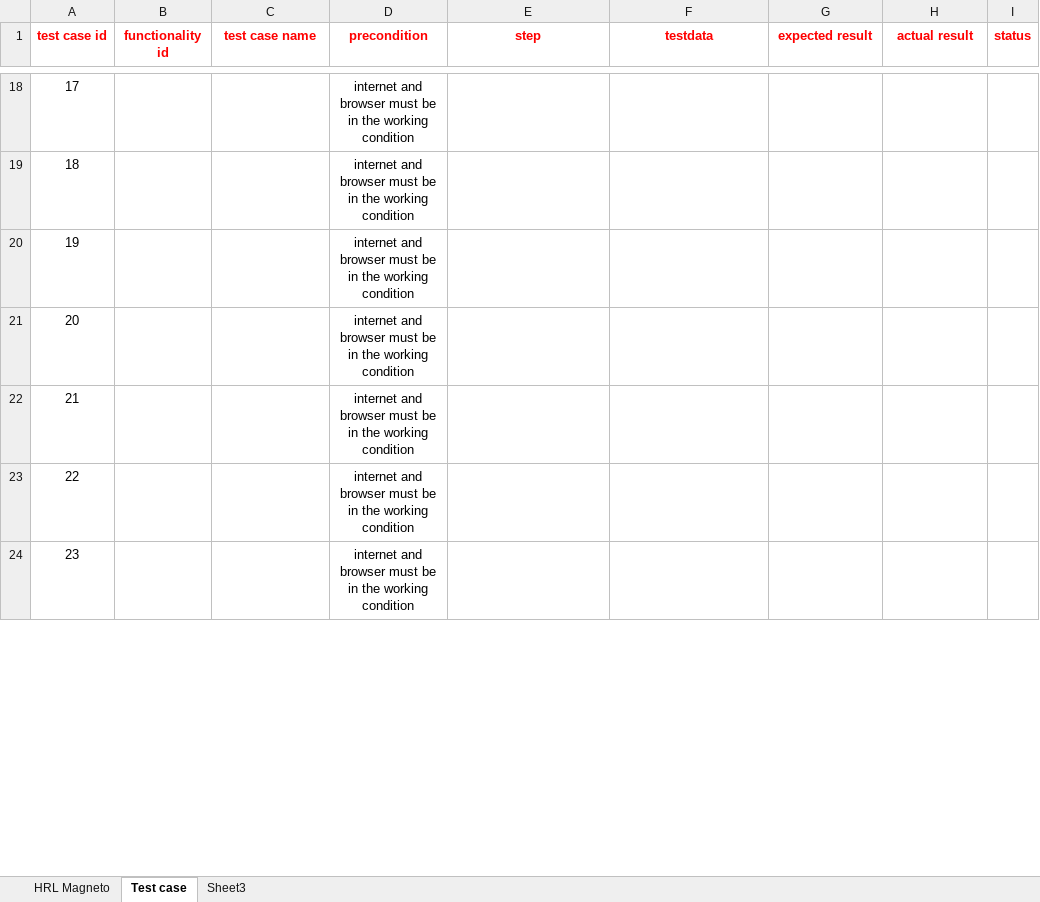
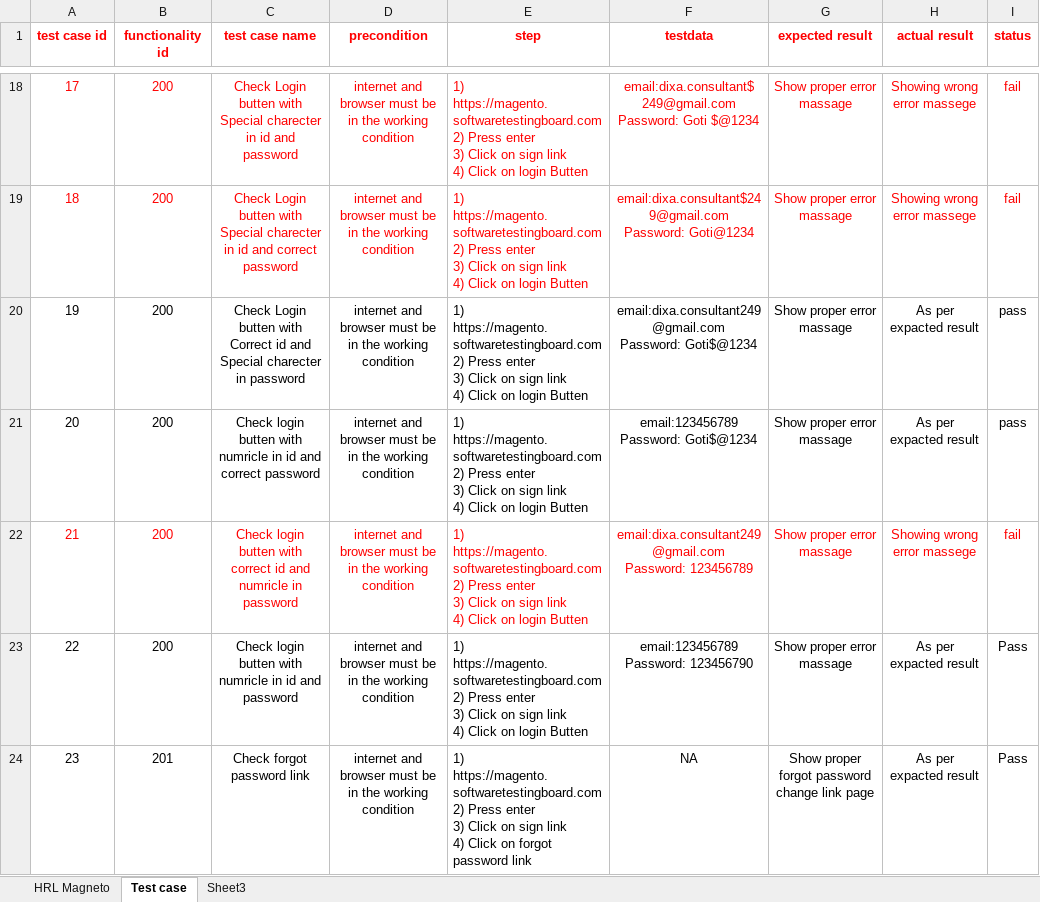
Before and after one commit to TINKESH0508/TInkesh-_Tops, an Excel workbook: Other/Magnato HRL & Tast case.xlsx, sheet Test case, drawn as a sheet; only a part is shown, gaps mark what is left out; values as stored, in another font and other column widths than the file's, no borders; ↵ is a line break in a cell; the diff covers the shown part only; the diff names each change by its address in the sheet, - before the commit and + after, or states it on an @@ line.

```diff
--- a/Other/Magnato HRL & Tast case.xlsx (sheet Test case)
+++ b/Other/Magnato HRL & Tast case.xlsx (sheet Test case)
-A18:A19 text colour: black
+A18:A19 text colour: #FF0000
-B18:B23 (functionality id): (empty)
+B18:B23 (functionality id): 200
-C18 (test case name): (empty)
+C18 (test case name): Check Login butten with Special charecter in id and password
-D18:D19 text colour: black
+D18:D19 text colour: #FF0000
-E18:E23 (step): (empty)
+E18:E23 (step): 1) https://magento.softwaretestingboard.com ↵ 2) Press enter ↵ 3) Click on sign link ↵ 4) Click on login Butten
-F18 (testdata): (empty)
+F18 (testdata): email:dixa.consultant$ 249@gmail.com ↵ Password: Goti $@1234
-G18:G23 (expected result): (empty)
+G18:G23 (expected result): Show proper error massage
-H18:H19 (actual result): (empty)
+H18:H19 (actual result): Showing wrong error massege
-I18:I19 (status): (empty)
+I18:I19 (status): fail
-C19 (test case name): (empty)
+C19 (test case name): Check Login butten with Special charecter in id and correct password
-F19 (testdata): (empty)
+F19 (testdata): email:dixa.consultant$249@gmail.com ↵ Password: Goti@1234
-C20 (test case name): (empty)
+C20 (test case name): Check Login butten with Correct id and Special charecter in password
-F20 (testdata): (empty)
+F20 (testdata): email:dixa.consultant249@gmail.com ↵ Password: Goti$@1234
-H20:H21 (actual result): (empty)
+H20:H21 (actual result): As per expacted result
-I20:I21 (status): (empty)
+I20:I21 (status): pass
-C21 (test case name): (empty)
+C21 (test case name): Check login butten with numricle in id and correct password
-F21 (testdata): (empty)
+F21 (testdata): email:123456789 ↵ Password: Goti$@1234
-A22 text colour: black
+A22 text colour: #FF0000
-C22 (test case name): (empty)
+C22 (test case name): Check login butten with correct id and numricle in password
-D22 text colour: black
+D22 text colour: #FF0000
-F22 (testdata): (empty)
+F22 (testdata): email:dixa.consultant249@gmail.com ↵ Password: 123456789
-H22 (actual result): (empty)
+H22 (actual result): Showing wrong error massege
-I22 (status): (empty)
+I22 (status): fail
-C23 (test case name): (empty)
+C23 (test case name): Check login butten with numricle in id and password
-F23 (testdata): (empty)
+F23 (testdata): email:123456789 ↵ Password: 123456790
-H23:H24 (actual result): (empty)
+H23:H24 (actual result): As per expacted result
-I23:I24 (status): (empty)
+I23:I24 (status): Pass
-B24 (functionality id): (empty)
+B24 (functionality id): 201
-C24 (test case name): (empty)
+C24 (test case name): Check forgot password link
-E24 (step): (empty)
+E24 (step): 1) https://magento.softwaretestingboard.com ↵ 2) Press enter ↵ 3) Click on sign link ↵ 4) Click on forgot password link
-F24 (testdata): (empty)
+F24 (testdata): NA
-G24 (expected result): (empty)
+G24 (expected result): Show proper forgot password change link page
```
Also changed, not shown: 78 edited cells and cell formats elsewhere in this sheet.
